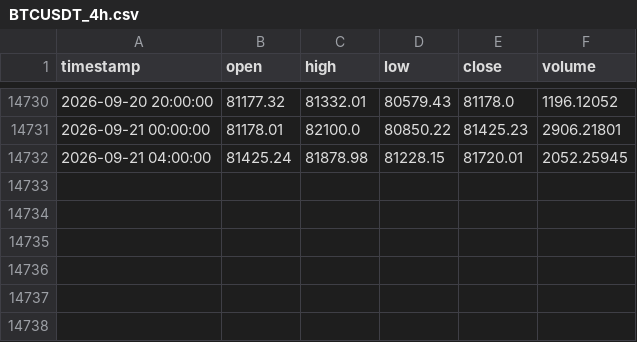
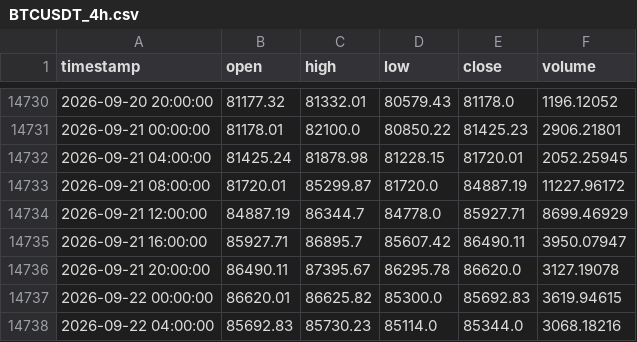
Before and after one commit to tpt309031/Elab, a CSV file: data/cache/BTCUSDT_4h.csv, drawn as a sheet; only a part is shown, gaps mark what is left out.

```diff
--- a/data/cache/BTCUSDT_4h.csv
+++ b/data/cache/BTCUSDT_4h.csv
@@ -14732 +14732,7 @@ timestamp,open,high,low,close,volume
 2026-09-21 04:00:00,81425.24,81878.98,81228.15,81720.01,2052.25945
+2026-09-21 08:00:00,81720.01,85299.87,81720.0,84887.19,11227.96172
+2026-09-21 12:00:00,84887.19,86344.7,84778.0,85927.71,8699.46929
+2026-09-21 16:00:00,85927.71,86895.7,85607.42,86490.11,3950.07947
+2026-09-21 20:00:00,86490.11,87395.67,86295.78,86620.0,3127.19078
+2026-09-22 00:00:00,86620.01,86625.82,85300.0,85692.83,3619.94615
+2026-09-22 04:00:00,85692.83,85730.23,85114.0,85344.0,3068.18216
```
Also changed, not shown: data/cache/BTCUSDT_1d.csv, data/cache/binance_spot_volume_1d.csv, 6 other files.
